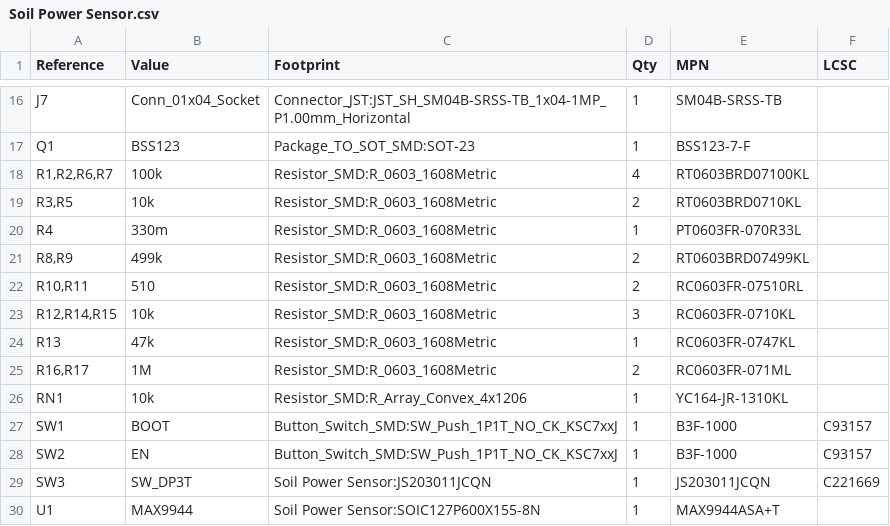
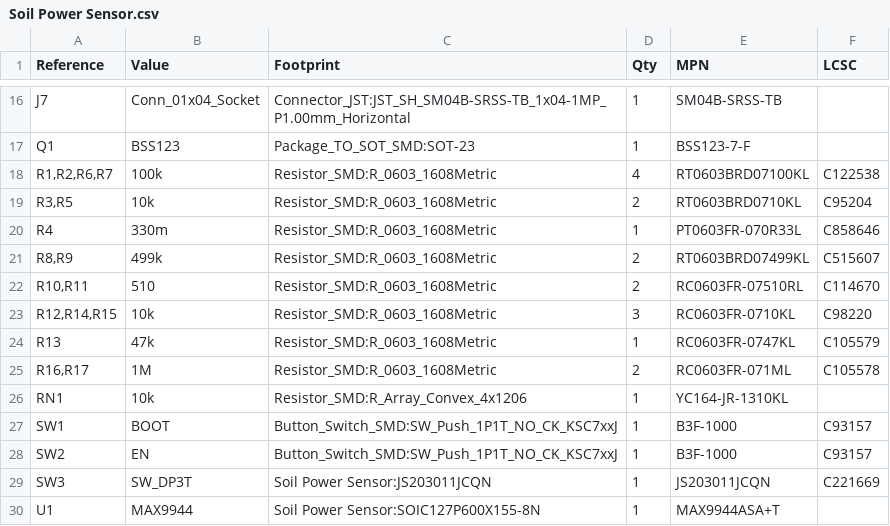
Before and after one commit to jlab-sensing/ENTS-node-hardware, a CSV file: hardware/Soil Power Sensor.csv, drawn as a sheet; only a part is shown, gaps mark what is left out.

```diff
--- a/hardware/Soil Power Sensor.csv
+++ b/hardware/Soil Power Sensor.csv
@@ -17,10 +17,10 @@
 "Q1","BSS123","Package_TO_SOT_SMD:SOT-23","1","BSS123-7-F",""
-"R1,R2,R6,R7","100k","Resistor_SMD:R_0603_1608Metric","4","RT0603BRD07100KL",""
-"R3,R5","10k","Resistor_SMD:R_0603_1608Metric","2","RT0603BRD0710KL",""
-"R4","330m","Resistor_SMD:R_0603_1608Metric","1","PT0603FR-070R33L",""
-"R8,R9","499k","Resistor_SMD:R_0603_1608Metric","2","RT0603BRD07499KL",""
-"R10,R11","510","Resistor_SMD:R_0603_1608Metric","2","RC0603FR-07510RL",""
-"R12,R14,R15","10k","Resistor_SMD:R_0603_1608Metric","3","RC0603FR-0710KL",""
-"R13","47k","Resistor_SMD:R_0603_1608Metric","1","RC0603FR-0747KL",""
-"R16,R17","1M","Resistor_SMD:R_0603_1608Metric","2","RC0603FR-071ML",""
+"R1,R2,R6,R7","100k","Resistor_SMD:R_0603_1608Metric","4","RT0603BRD07100KL","C122538"
+"R3,R5","10k","Resistor_SMD:R_0603_1608Metric","2","RT0603BRD0710KL","C95204"
+"R4","330m","Resistor_SMD:R_0603_1608Metric","1","PT0603FR-070R33L","C858646"
+"R8,R9","499k","Resistor_SMD:R_0603_1608Metric","2","RT0603BRD07499KL","C515607"
+"R10,R11","510","Resistor_SMD:R_0603_1608Metric","2","RC0603FR-07510RL","C114670"
+"R12,R14,R15","10k","Resistor_SMD:R_0603_1608Metric","3","RC0603FR-0710KL","C98220"
+"R13","47k","Resistor_SMD:R_0603_1608Metric","1","RC0603FR-0747KL","C105579"
+"R16,R17","1M","Resistor_SMD:R_0603_1608Metric","2","RC0603FR-071ML","C105578"
 "RN1","10k","Resistor_SMD:R_Array_Convex_4x1206","1","YC164-JR-1310KL",""
```
Also changed, not shown: 3 other files.
